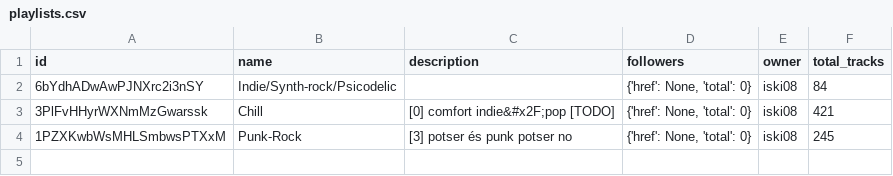
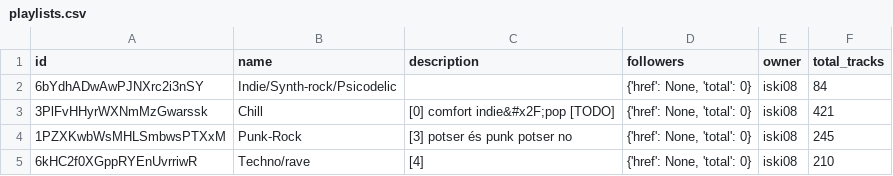
Before and after one commit to iochoa808/SpotifyData, a CSV file: data/playlists.csv, drawn as a sheet.

```diff
--- a/data/playlists.csv
+++ b/data/playlists.csv
@@ -4 +4,2 @@ id,name,description,followers,owner,total_tracks
 1PZXKwbWsMHLSmbwsPTXxM,Punk-Rock,[3] potser és punk potser no,"{'href': None, 'total': 0}",iski08,245
+6kHC2f0XGppRYEnUvrriwR,Techno/rave,[4],"{'href': None, 'total': 0}",iski08,210
```
Also changed, not shown: data/albums.csv, data/artists.csv, 5 other files.
